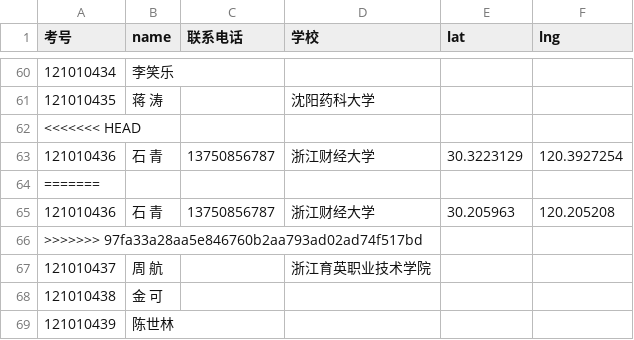
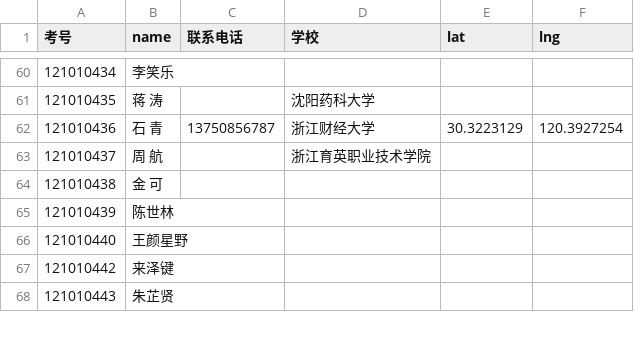
Before and after one commit to sqsssq/StudentMap, a CSV file: student.csv, drawn as a sheet; only a part is shown, gaps mark what is left out; the shorter side is filled out with more unchanged rows.

```diff
--- a/student.csv
+++ b/student.csv
@@ -61,7 +61,3 @@
 121010435,蒋  涛,,沈阳药科大学,,
-<<<<<<< HEAD
 121010436,石  青,13750856787,浙江财经大学,30.3223129,120.3927254
-=======
-121010436,石  青,13750856787,浙江财经大学,30.205963,120.205208
->>>>>>> 97fa33a28aa5e846760b2aa793ad02ad74f517bd
 121010437,周  航,,浙江育英职业技术学院,,
```
Also changed, not shown: 14 other files.
